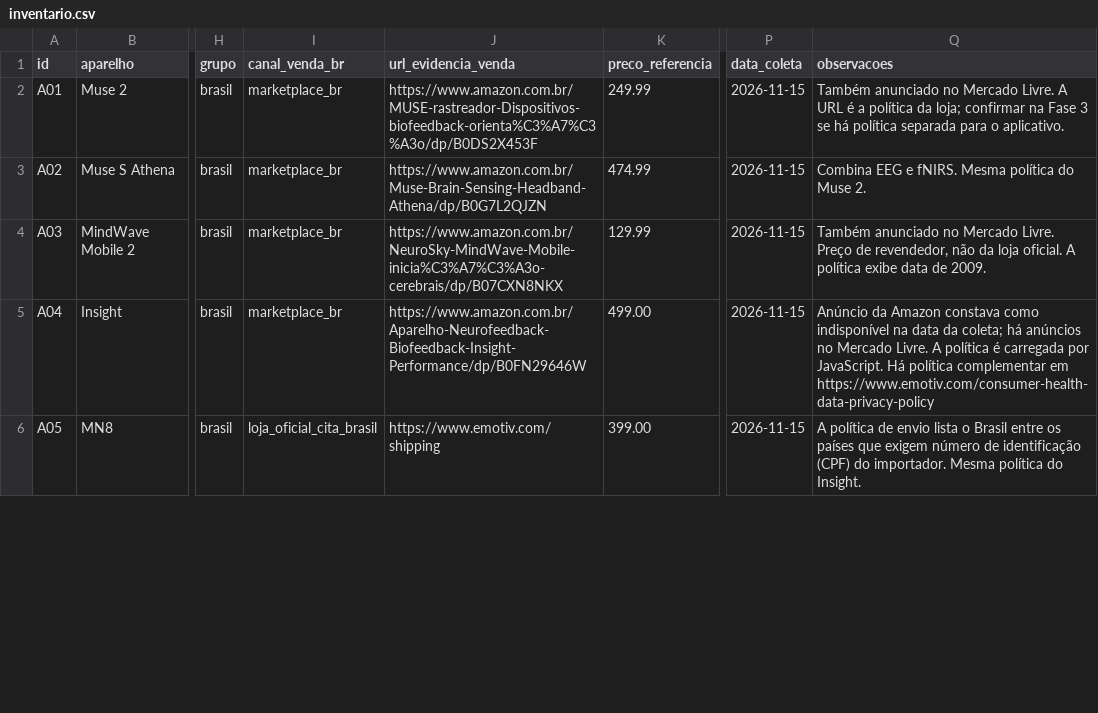
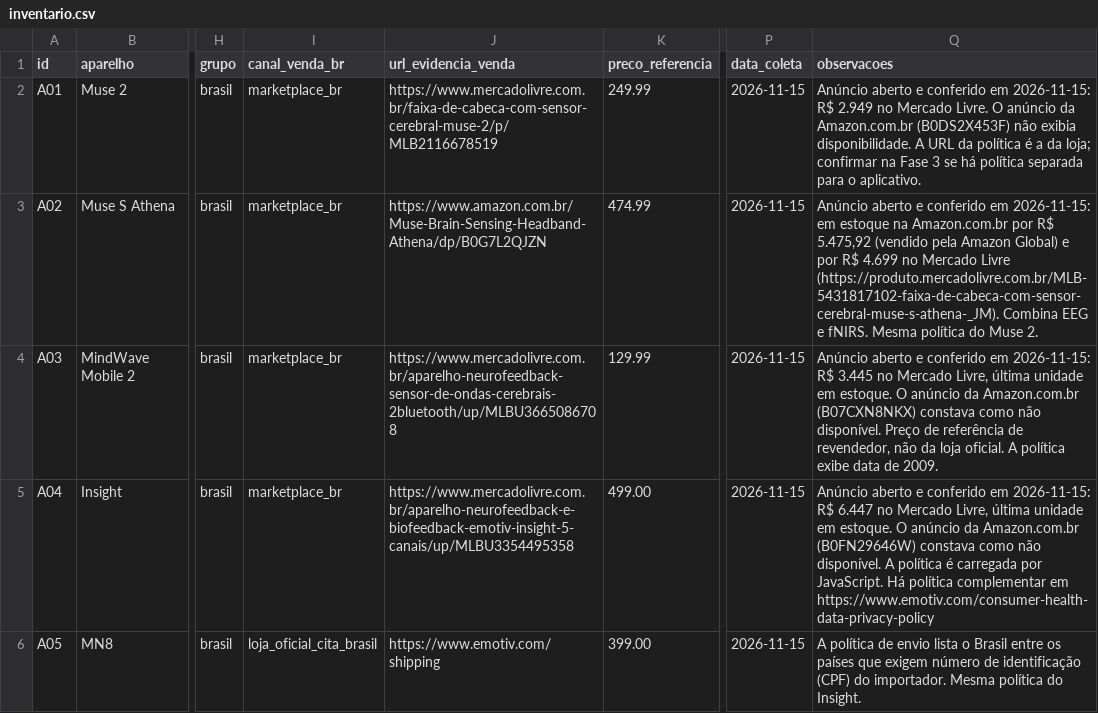
Before and after one commit to rosystt/neurodireitos-br, a CSV file: data/raw/inventario.csv, drawn as a sheet; only a part is shown, gaps mark what is left out; the diff covers the shown part only; the diff names each change by its address in the sheet, - before the commit and + after, or states it on an @@ line.

```diff
--- a/data/raw/inventario.csv
+++ b/data/raw/inventario.csv
-J2 (url_evidencia_venda): https://www.amazon.com.br/MUSE-rastreador-Dispositivos-biofeedback-orienta%C3%A7%C3%A3o/dp/B0DS2X453F
+J2 (url_evidencia_venda): https://www.mercadolivre.com.br/faixa-de-cabeca-com-sensor-cerebral-muse-2/p/MLB2116678519
-Q2 (observacoes): Também anunciado no Mercado Livre. A URL é a política da loja;…
+Q2 (observacoes): Anúncio aberto e conferido em 2026-11-15: R$ 2.949 no Mercado Livre. O anúncio da Amazon.com.br (B0DS2X453F) não exibia disponibilidade. A URL da política é a da loja;…
-Q3 (observacoes): Combina EEG…
+Q3 (observacoes): Anúncio aberto e conferido em 2026-11-15: em estoque na Amazon.com.br por R$ 5.475,92 (vendido pela Amazon Global) e por R$ 4.699 no Mercado Livre (https://produto.mercadolivre.com.br/MLB-5431817102-faixa-de-cabeca-com-sensor-cerebral-muse-s-athena-_JM). Combina EEG…
-J4 (url_evidencia_venda): https://www.amazon.com.br/NeuroSky-MindWave-Mobile-inicia%C3%A7%C3%A3o-cerebrais/dp/B07CXN8NKX
+J4 (url_evidencia_venda): https://www.mercadolivre.com.br/aparelho-neurofeedback-sensor-de-ondas-cerebrais-2bluetooth/up/MLBU3665086708
-Q4 (observacoes): Também anunciado no Mercado Livre. Preço de revendedor,…
+Q4 (observacoes): Anúncio aberto e conferido em 2026-11-15: R$ 3.445 no Mercado Livre, última unidade em estoque. O anúncio da Amazon.com.br (B07CXN8NKX) constava como não disponível. Preço de referência de revendedor,…
-J5 (url_evidencia_venda): https://www.amazon.com.br/Aparelho-Neurofeedback-Biofeedback-Insight-Performance/dp/B0FN29646W
+J5 (url_evidencia_venda): https://www.mercadolivre.com.br/aparelho-neurofeedback-e-biofeedback-emotiv-insight-5-canais/up/MLBU3354495358
-Q5 (observacoes): Anúncio da Amazon constava como indisponível na data da coleta; há anúncios no Mercado Livre. A política…
+Q5 (observacoes): Anúncio aberto e conferido em 2026-11-15: R$ 6.447 no Mercado Livre, última unidade em estoque. O anúncio da Amazon.com.br (B0FN29646W) constava como não disponível. A política…
```
Also changed, not shown: 1 added row and 6 edited cells elsewhere in this file, 1 other file.
